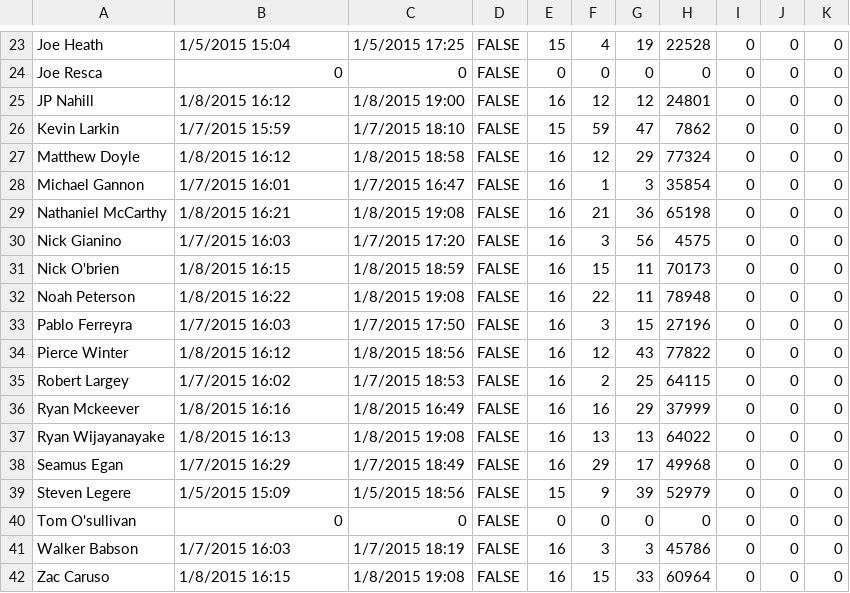
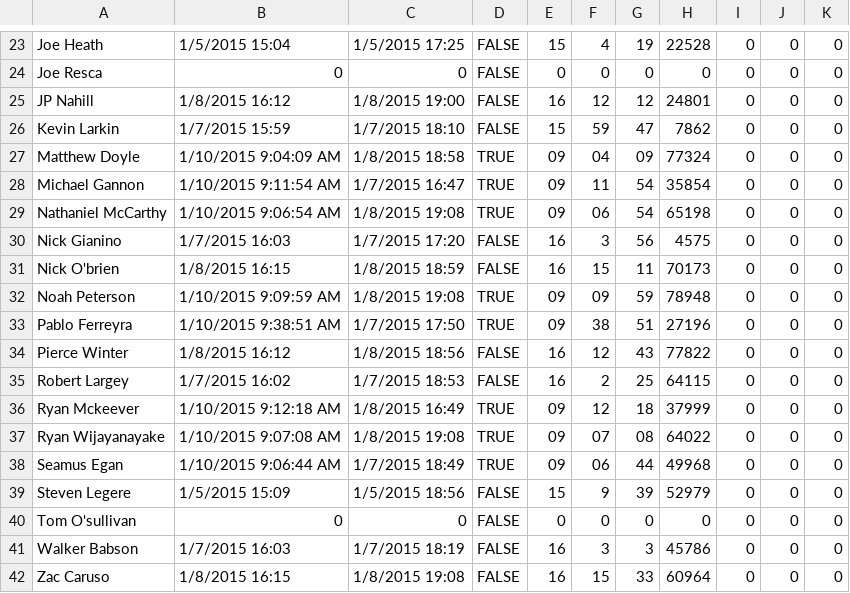
Before and after one commit to prifken/3958attendance, a CSV file: Data/Data.csv, drawn as a sheet; only a part is shown, gaps mark what is left out; the diff covers the shown part only.

```diff
--- a/Data/Data.csv
+++ b/Data/Data.csv
@@ -26,14 +26,14 @@ JP Nahill,1/8/2015 16:12,1/8/2015 19:00,FALSE,16,12,12,24801,0,0,0
 Kevin Larkin,1/7/2015 15:59,1/7/2015 18:10,FALSE,15,59,47,7862,0,0,0
-Matthew Doyle,1/8/2015 16:12,1/8/2015 18:58,FALSE,16,12,29,77324,0,0,0
-Michael Gannon,1/7/2015 16:01,1/7/2015 16:47,FALSE,16,1,3,35854,0,0,0
-Nathaniel  McCarthy,1/8/2015 16:21,1/8/2015 19:08,FALSE,16,21,36,65198,0,0,0
+Matthew Doyle,1/10/2015 9:04:09 AM,1/8/2015 18:58,TRUE,09,04,09,77324,0,0,0
+Michael Gannon,1/10/2015 9:11:54 AM,1/7/2015 16:47,TRUE,09,11,54,35854,0,0,0
+Nathaniel  McCarthy,1/10/2015 9:06:54 AM,1/8/2015 19:08,TRUE,09,06,54,65198,0,0,0
 Nick Gianino,1/7/2015 16:03,1/7/2015 17:20,FALSE,16,3,56,4575,0,0,0
 Nick O'brien,1/8/2015 16:15,1/8/2015 18:59,FALSE,16,15,11,70173,0,0,0
-Noah Peterson,1/8/2015 16:22,1/8/2015 19:08,FALSE,16,22,11,78948,0,0,0
-Pablo Ferreyra,1/7/2015 16:03,1/7/2015 17:50,FALSE,16,3,15,27196,0,0,0
+Noah Peterson,1/10/2015 9:09:59 AM,1/8/2015 19:08,TRUE,09,09,59,78948,0,0,0
+Pablo Ferreyra,1/10/2015 9:38:51 AM,1/7/2015 17:50,TRUE,09,38,51,27196,0,0,0
 Pierce Winter,1/8/2015 16:12,1/8/2015 18:56,FALSE,16,12,43,77822,0,0,0
 Robert Largey,1/7/2015 16:02,1/7/2015 18:53,FALSE,16,2,25,64115,0,0,0
-Ryan Mckeever,1/8/2015 16:16,1/8/2015 16:49,FALSE,16,16,29,37999,0,0,0
-Ryan Wijayanayake,1/8/2015 16:13,1/8/2015 19:08,FALSE,16,13,13,64022,0,0,0
-Seamus Egan,1/7/2015 16:29,1/7/2015 18:49,FALSE,16,29,17,49968,0,0,0
+Ryan Mckeever,1/10/2015 9:12:18 AM,1/8/2015 16:49,TRUE,09,12,18,37999,0,0,0
+Ryan Wijayanayake,1/10/2015 9:07:08 AM,1/8/2015 19:08,TRUE,09,07,08,64022,0,0,0
+Seamus Egan,1/10/2015 9:06:44 AM,1/7/2015 18:49,TRUE,09,06,44,49968,0,0,0
 Steven Legere,1/5/2015 15:09,1/5/2015 18:56,FALSE,15,9,39,52979,0,0,0
```
Also changed, not shown: 45 edited cells elsewhere in this file, 20 other files.
